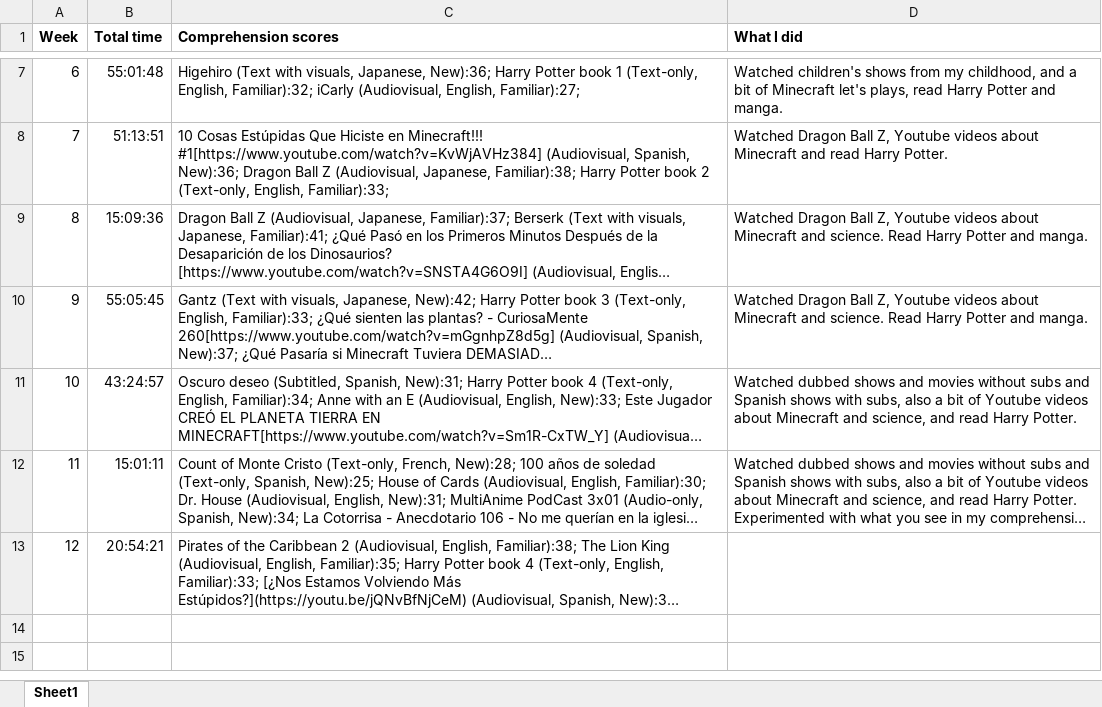
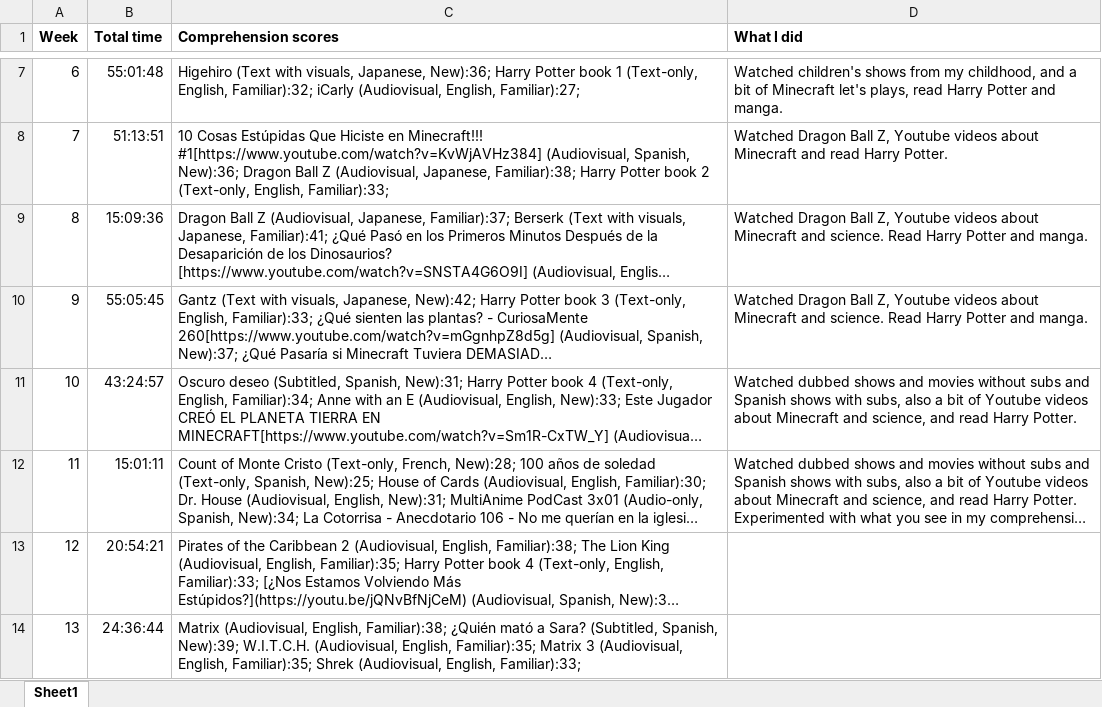
Before and after one commit to kissZs/spanish_experiment, an Excel workbook: Comprehension scores.xlsx, sheet Sheet1, drawn as a sheet; only a part is shown, gaps mark what is left out; long unchanged cells end in …; values as stored, in another font and other column widths than the file's, no borders; the diff names each change by its address in the sheet, - before the commit and + after, or states it on an @@ line.

```diff
--- a/Comprehension scores.xlsx (sheet Sheet1)
+++ b/Comprehension scores.xlsx (sheet Sheet1)
+row 14: 13 | 24:36:44 | Matrix (Audiovisual, English, Familiar):38; ¿Quién mató a Sara? (Subtitled, Spanish, New):39; W.I.T.C.H. (Audiovisual, English, Familiar):35; Matrix 3 (Audiovisual, English, Familiar):35; Shrek (Audiovisual, English, Familiar):33;
```
Also changed, not shown: 2 other files.
